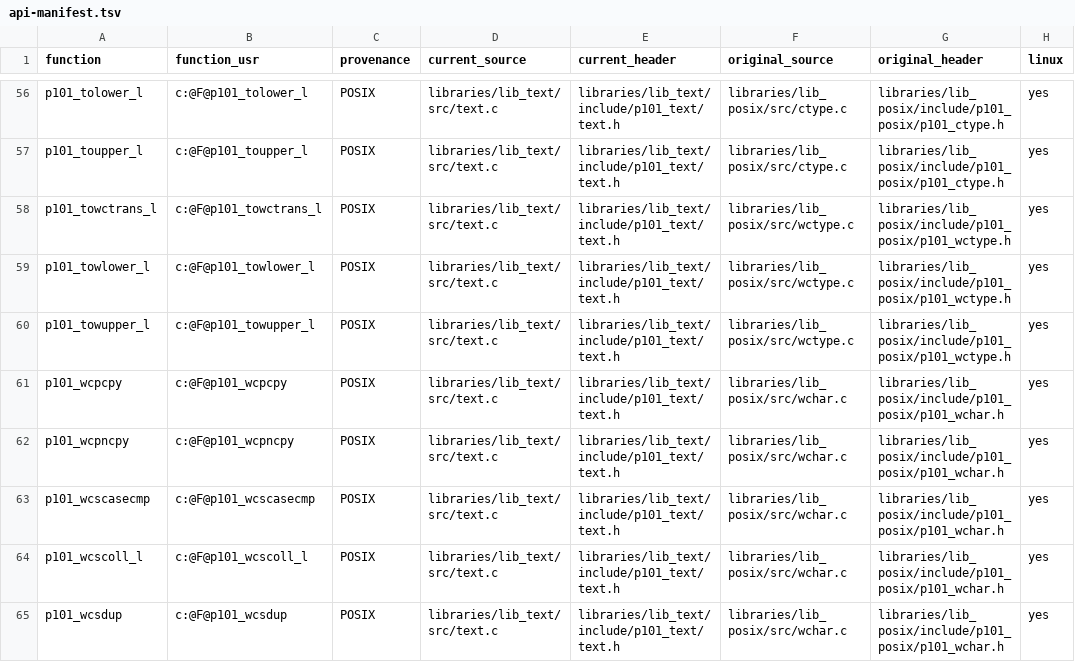
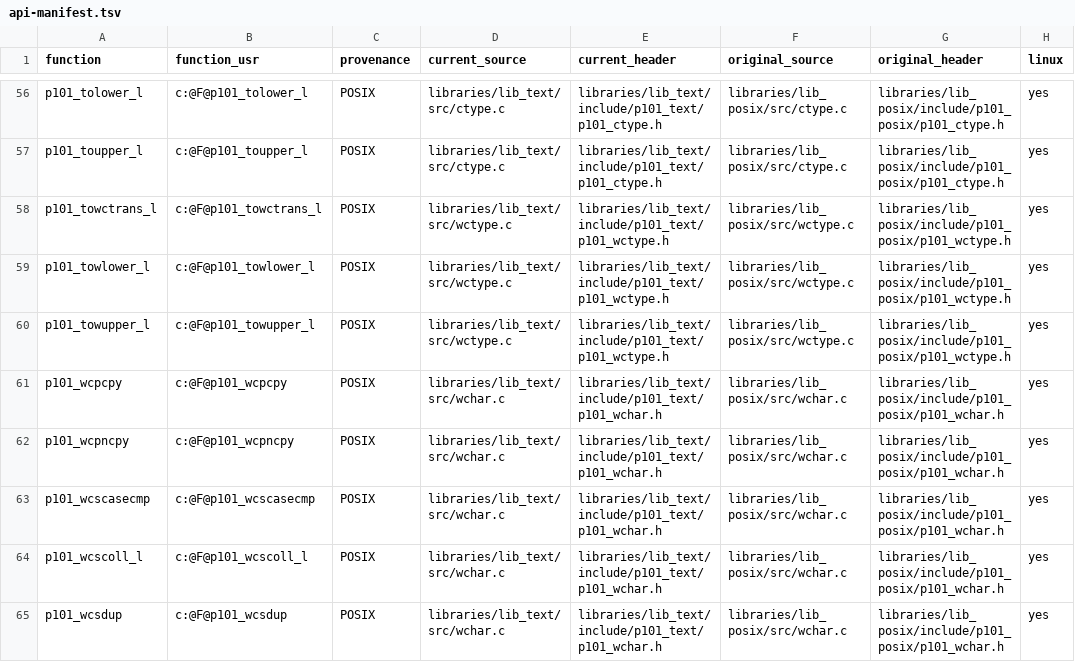
Before and after one commit to programming101dev/lib_text, a TSV file: api-manifest.tsv, drawn as a sheet; only a part is shown, gaps mark what is left out; the diff covers the shown part only; the diff names each change by its address in the sheet, - before the commit and + after, or states it on an @@ line.

Commit message:
Mirror native header and source layout

```diff
--- a/api-manifest.tsv
+++ b/api-manifest.tsv
-D56:D57 (current_source): libraries/lib_text/src/text.c
+D56:D57 (current_source): libraries/lib_text/src/ctype.c
-E56:E57 (current_header): libraries/lib_text/include/p101_text/text.h
+E56:E57 (current_header): libraries/lib_text/include/p101_text/p101_ctype.h
-D58:D60 (current_source): libraries/lib_text/src/text.c
+D58:D60 (current_source): libraries/lib_text/src/wctype.c
-E58:E60 (current_header): libraries/lib_text/include/p101_text/text.h
+E58:E60 (current_header): libraries/lib_text/include/p101_text/p101_wctype.h
-D61:D65 (current_source): libraries/lib_text/src/text.c
+D61:D65 (current_source): libraries/lib_text/src/wchar.c
-E61:E65 (current_header): libraries/lib_text/include/p101_text/text.h
+E61:E65 (current_header): libraries/lib_text/include/p101_text/p101_wchar.h
```
Also changed, not shown: 128 edited cells elsewhere in this file, 27 other files.
